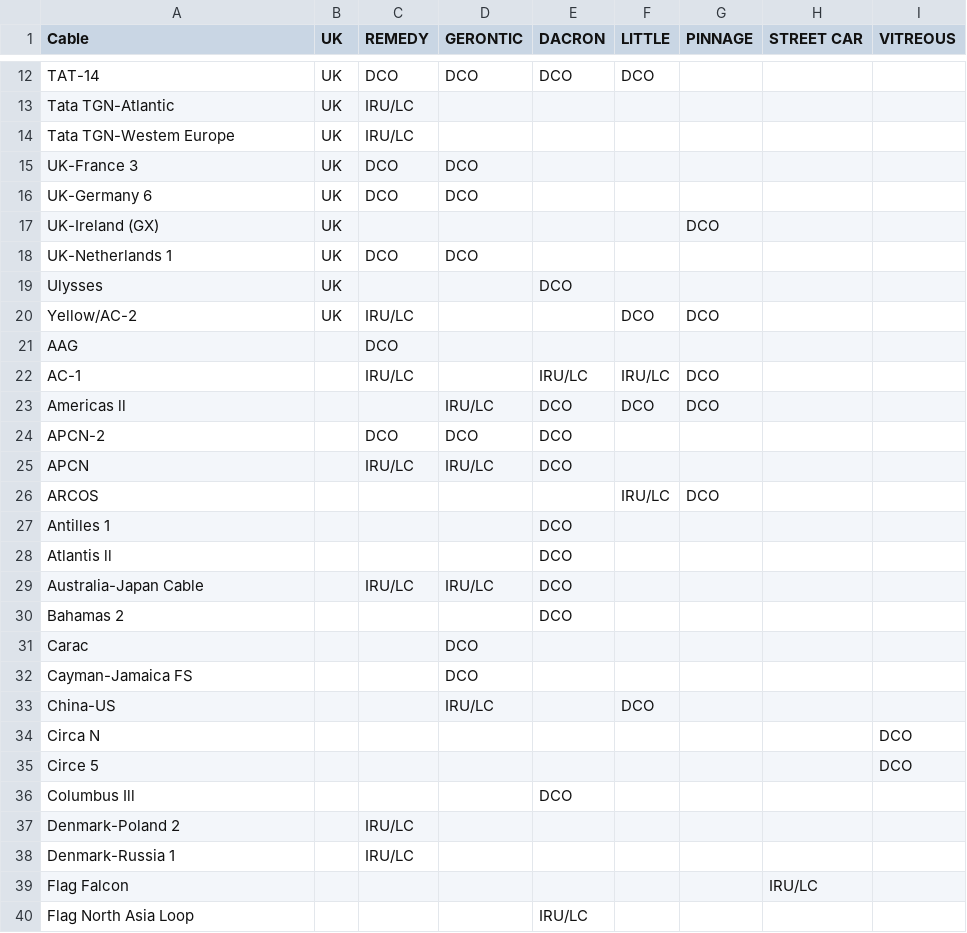
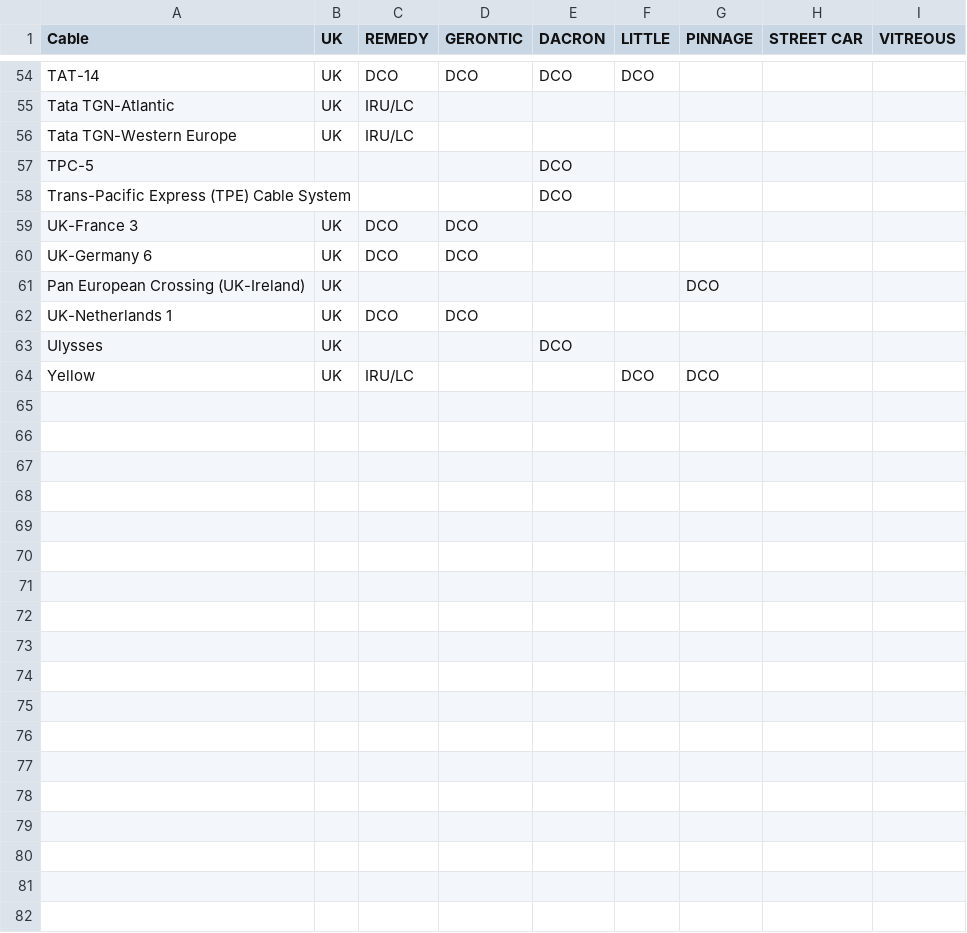
Before and after one commit to lifewinning/submarine-cable-taps, a CSV file: data/partner_cables.csv, drawn as a sheet; only a part is shown, gaps mark what is left out; the diff covers the shown part only.

```diff
--- a/data/partner_cables.csv
+++ b/data/partner_cables.csv
@@ -13,28 +55,10 @@ TAT-14,UK,DCO,DCO,DCO,DCO,,,
 Tata TGN-Atlantic,UK,IRU/LC,,,,,,
-Tata TGN-Westem Europe,UK,IRU/LC,,,,,,
+Tata TGN-Western Europe,UK,IRU/LC,,,,,,
+TPC-5,,,,DCO,,,,
+Trans-Pacific Express (TPE) Cable System,,,,DCO,,,,
 UK-France 3,UK,DCO,DCO,,,,,
 UK-Germany 6,UK,DCO,DCO,,,,,
-UK-Ireland (GX),UK,,,,,DCO,,
+Pan European Crossing (UK-Ireland),UK,,,,,DCO,,
 UK-Netherlands 1,UK,DCO,DCO,,,,,
 Ulysses,UK,,,DCO,,,,
-Yellow/AC-2,UK,IRU/LC,,,DCO,DCO,,
-AAG,,DCO,,,,,,
-AC-1,,IRU/LC,,IRU/LC,IRU/LC,DCO,,
-Americas ll,,,IRU/LC,DCO,DCO,DCO,,
-APCN-2,,DCO,DCO,DCO,,,,
-APCN,,IRU/LC,IRU/LC,DCO,,,,
-ARCOS,,,,,IRU/LC,DCO,,
-Antilles 1,,,,DCO,,,,
-Atlantis ll,,,,DCO,,,,
-Australia-Japan Cable,,IRU/LC,IRU/LC,DCO,,,,
-Bahamas 2,,,,DCO,,,,
-Carac,,,DCO,,,,,
-Cayman-Jamaica FS,,,DCO,,,,,
-China-US,,,IRU/LC,,DCO,,,
-Circa N,,,,,,,,DCO
-Circe 5,,,,,,,,DCO
-Columbus Ill,,,,DCO,,,,
-Denmark-Poland 2,,IRU/LC,,,,,,
-Denmark-Russia 1,,IRU/LC,,,,,,
-Flag Falcon,,,,,,,IRU/LC,
-Flag North Asia Loop,,,,IRU/LC,,,,
+Yellow,UK,IRU/LC,,,DCO,DCO,,
```
Also changed, not shown: 27 added rows, 16 removed rows, 8 moved rows and 5 edited cells elsewhere in this file, 18 other files.
